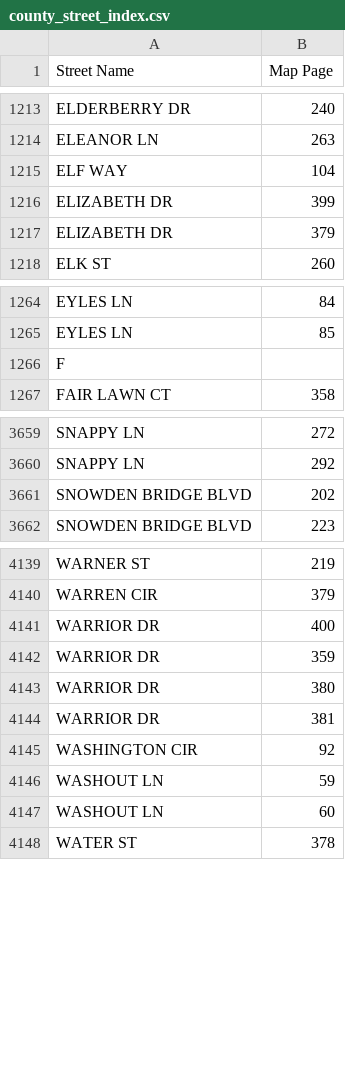
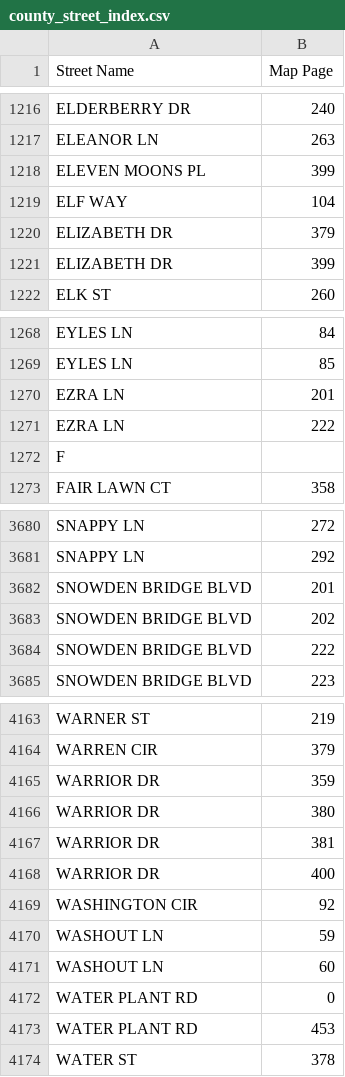
Before and after one commit to mrcoulson/Emergency-Responders-Mapbook, a CSV file: data/county_street_index.csv, drawn as a sheet; only a part is shown, gaps mark what is left out; the diff covers the shown part only.

```diff
--- a/data/county_street_index.csv
+++ b/data/county_street_index.csv
@@ -1214,5 +1217,6 @@ ELDERBERRY DR,240
 ELEANOR LN,263
+ELEVEN MOONS PL,399
 ELF WAY,104
-ELIZABETH DR,399
 ELIZABETH DR,379
+ELIZABETH DR,399
 ELK ST,260
@@ -1265,2 +1269,4 @@ EYLES LN,84
 EYLES LN,85
+EZRA LN,201
+EZRA LN,222
 F
@@ -3660,3 +3681,5 @@ SNAPPY LN,272
 SNAPPY LN,292
+SNOWDEN BRIDGE BLVD,201
 SNOWDEN BRIDGE BLVD,202
+SNOWDEN BRIDGE BLVD,222
 SNOWDEN BRIDGE BLVD,223
@@ -4140,3 +4164,2 @@ WARNER ST,219
 WARREN CIR,379
-WARRIOR DR,400
 WARRIOR DR,359
@@ -4144,2 +4167,3 @@ WARRIOR DR,380
 WARRIOR DR,381
+WARRIOR DR,400
 WASHINGTON CIR,92
@@ -4147,2 +4171,4 @@ WASHOUT LN,59
 WASHOUT LN,60
+WATER PLANT RD,0
+WATER PLANT RD,453
 WATER ST,378
```
Also changed, not shown: 21 added rows, 2 removed rows and 105 moved rows elsewhere in this file, data/city_street_index.csv, 4 other files.
